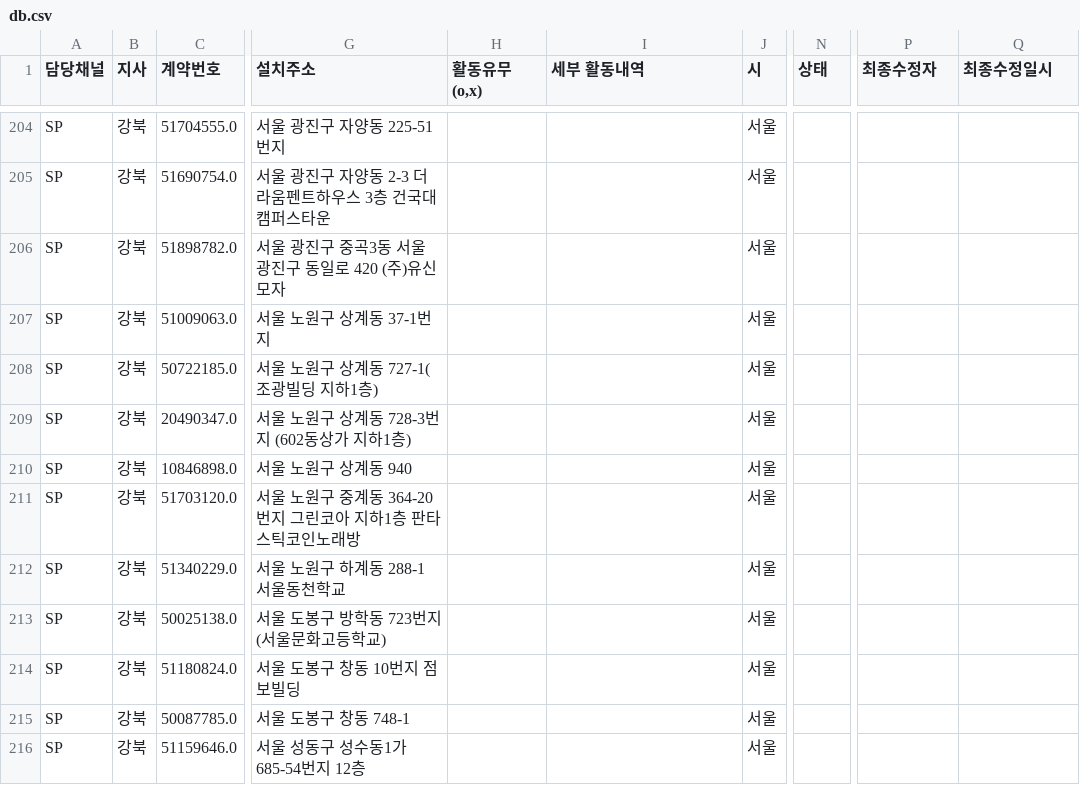
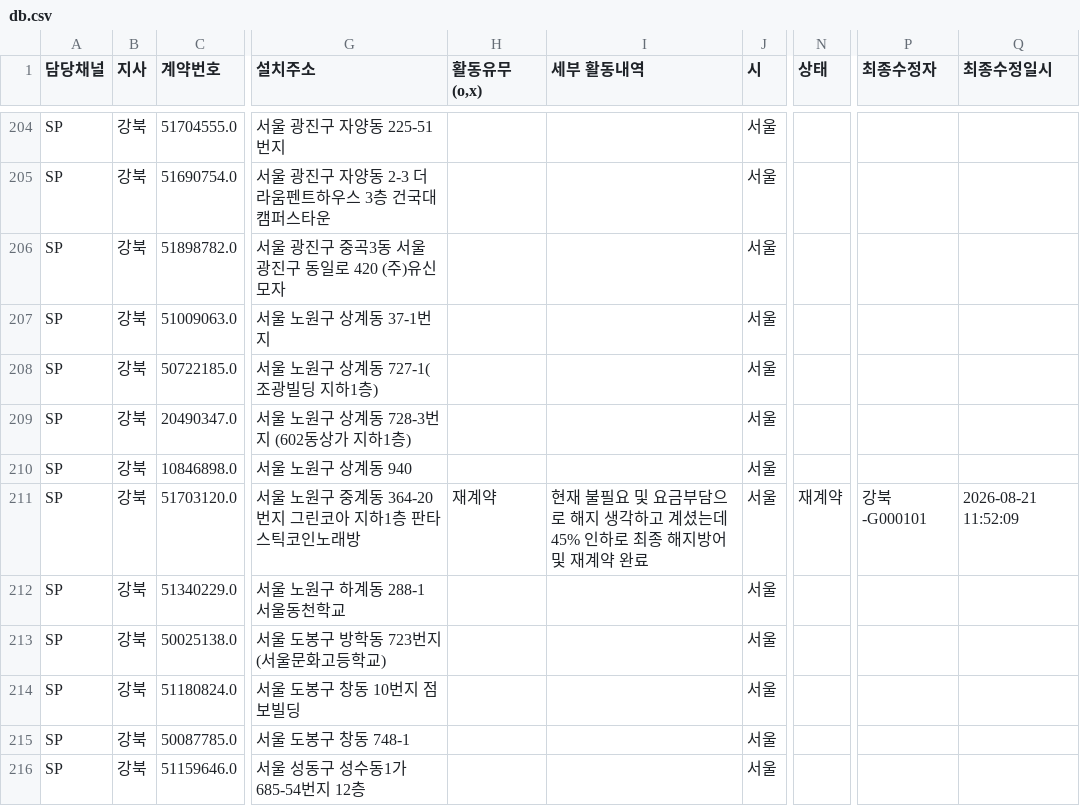
Before and after one commit to heebonpark/data-intel-field-2026-2Q-, a CSV file: db.csv, drawn as a sheet; only a part is shown, gaps mark what is left out; the diff names each change by its address in the sheet, - before the commit and + after, or states it on an @@ line.

Commit message:
Activity update: 판타스틱*********************** -> 재계약

```diff
--- a/db.csv
+++ b/db.csv
-H211 (활동유무(o,x)): (empty)
+H211 (활동유무(o,x)): 재계약
-I211 (세부 활동내역): (empty)
+I211 (세부 활동내역): 현재 불필요 및 요금부담으로 해지 생각하고 계셨는데 45% 인하로 최종 해지방어 및 재계약 완료
-N211 (상태): (empty)
+N211 (상태): 재계약
-P211 (최종수정자): (empty)
+P211 (최종수정자): 강북-G000101
-Q211 (최종수정일시): (empty)
+Q211 (최종수정일시): 2026-08-21 11:52:09
```
